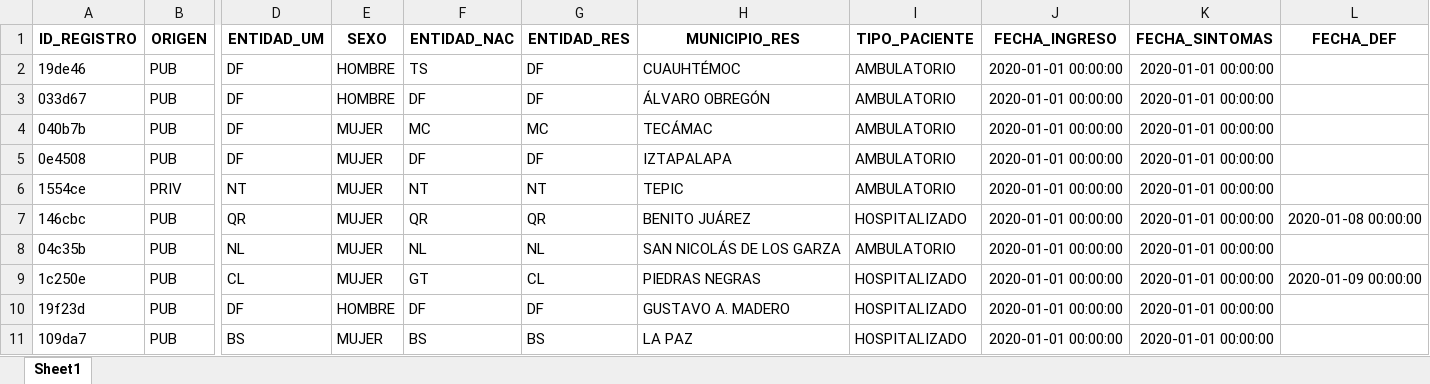
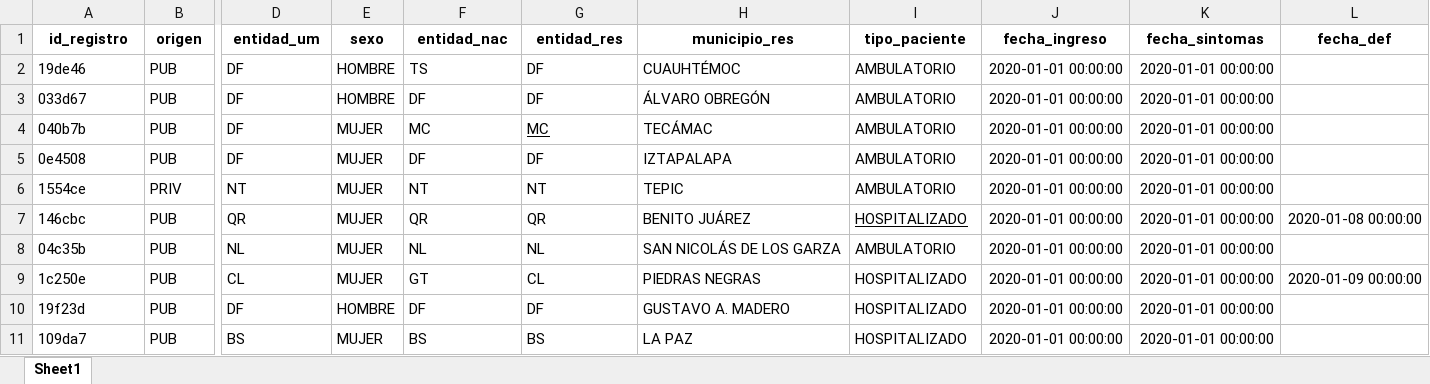
Before and after one commit to GG-kun/com139-class, an Excel workbook: COVID/export_dataframe.xlsx, sheet Sheet1, drawn as a sheet; only a part is shown, gaps mark what is left out; values as stored, in another font and other column widths than the file's, no borders; removed rows and columns are numbered as before the commit, all else as after; rows hold the shown columns only; the diff names each change by its address in the sheet, - before the commit and + after, or states it on an @@ line.

```diff
--- a/COVID/export_dataframe.xlsx (sheet Sheet1)
+++ b/COVID/export_dataframe.xlsx (sheet Sheet1)
-row 1: ID_REGISTRO | ORIGEN | ENTIDAD_UM | SEXO | ENTIDAD_NAC | ENTIDAD_RES | MUNICIPIO_RES | TIPO_PACIENTE | FECHA_INGRESO | FECHA_SINTOMAS | FECHA_DEF
+row 1: id_registro | origen | entidad_um | sexo | entidad_nac | entidad_res | municipio_res | tipo_paciente | fecha_ingreso | fecha_sintomas | fecha_def
-G4 underline: off
+G4 underline: on
-I7 underline: off
+I7 underline: on
```
Also changed, not shown: 30 other files.
